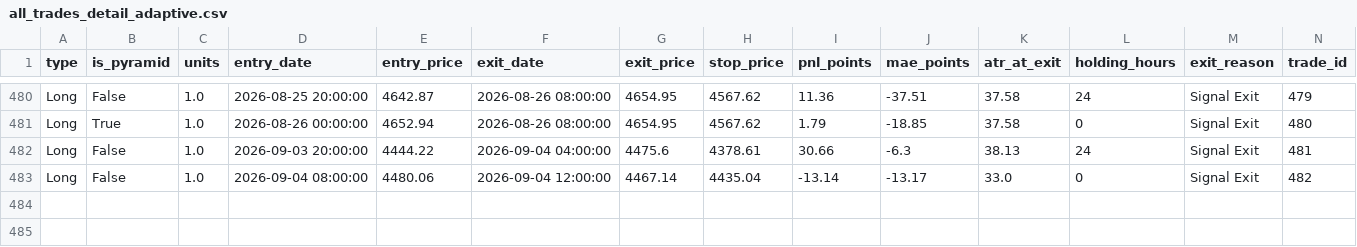
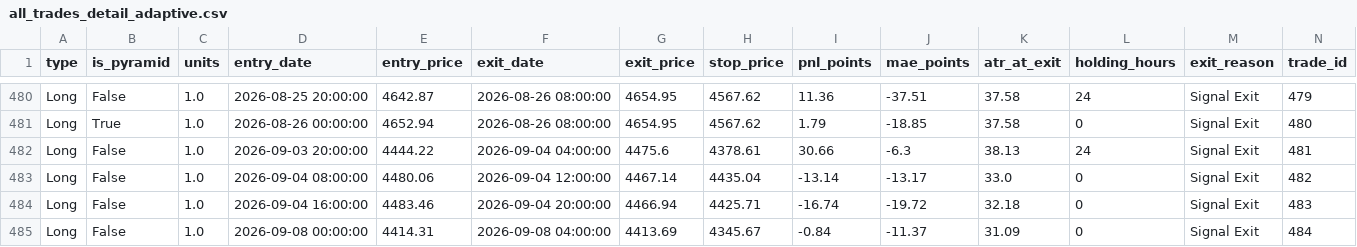
Before and after one commit to evan7646-cloud/Gold_Strategy_Dynamic_ATR, a CSV file: all_trades_detail_adaptive.csv, drawn as a sheet; only a part is shown, gaps mark what is left out.

```diff
--- a/all_trades_detail_adaptive.csv
+++ b/all_trades_detail_adaptive.csv
@@ -483 +483,3 @@ Long,False,1.0,2026-09-03 20:00:00,4444.22,2026-09-04 04:00:00,4475.6,4378.61,30
 Long,False,1.0,2026-09-04 08:00:00,4480.06,2026-09-04 12:00:00,4467.14,4435.04,-13.14,-13.17,33.0,0,Signal Exit,482
+Long,False,1.0,2026-09-04 16:00:00,4483.46,2026-09-04 20:00:00,4466.94,4425.71,-16.74,-19.72,32.18,0,Signal Exit,483
+Long,False,1.0,2026-09-08 00:00:00,4414.31,2026-09-08 04:00:00,4413.69,4345.67,-0.84,-11.37,31.09,0,Signal Exit,484
```
Also changed, not shown: pepperstone_usdx_daily.csv, pepperstone_xauusd_4h.csv, 3 other files.
